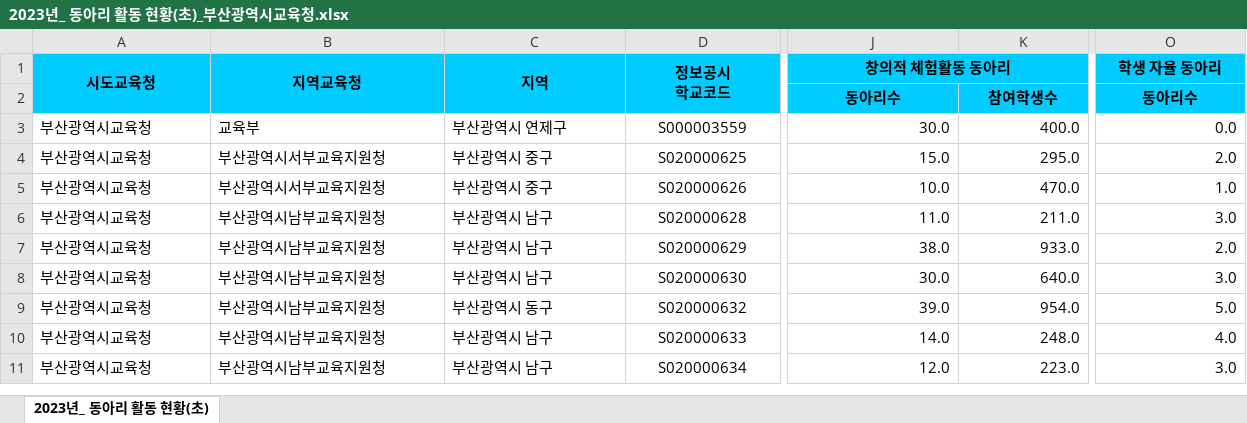
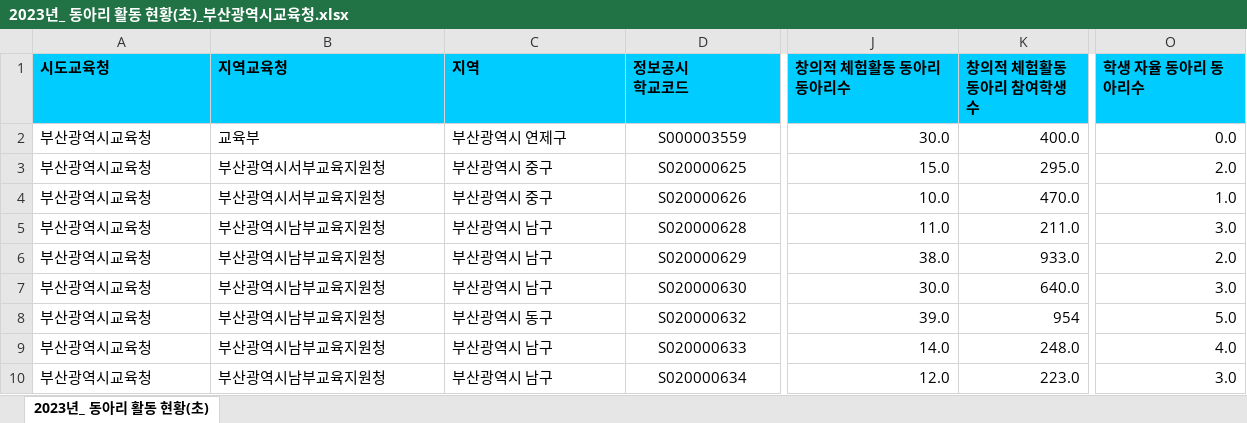
Before and after one commit to ara610/wp, an Excel workbook: DataScience/data/학교알리미/2023년_ 동아리 활동 현황(초)_부산광역시교육청.xlsx, sheet 2023년_ 동아리 활동 현황(초), drawn as a sheet; only a part is shown, gaps mark what is left out; values as stored, in another font and other column widths than the file's, no borders; removed rows and columns are numbered as before the commit, all else as after; rows hold the shown columns only; the diff covers the shown part only; the diff names each change by its address in the sheet, - before the commit and + after, or states it on an @@ line.

Commit message:
datasets 추가

```diff
--- a/DataScience/data/학교알리미/2023년_ 동아리 활동 현황(초)_부산광역시교육청.xlsx (sheet 2023년_ 동아리 활동 현황(초))
+++ b/DataScience/data/학교알리미/2023년_ 동아리 활동 현황(초)_부산광역시교육청.xlsx (sheet 2023년_ 동아리 활동 현황(초))
-A1:J1 alignment: center
+A1:J1 alignment: left
-A1:A2 merged
-B1:B2 merged
-C1:C2 merged
-D1:D2 merged
-J1: 창의적 체험활동 동아리
+J1: 창의적 체험활동 동아리 동아리수
-J1:N1 merged
-K1: (empty)
+K1: 창의적 체험활동 동아리 참여학생수
-O1: 학생 자율 동아리
+O1: 학생 자율 동아리 동아리수
-O1 alignment: center
+O1 alignment: left
-O1:S1 merged
-row 2:  |  |  |  | 동아리수 | 참여학생수 | 동아리수
-K8 (창의적 체험활동 동아리 참여학생수): 954.0
+K8 (창의적 체험활동 동아리 참여학생수): 954
```
Also changed, not shown: 7 edited cells, cell formats and merged cells elsewhere in this sheet, 1 other file.
